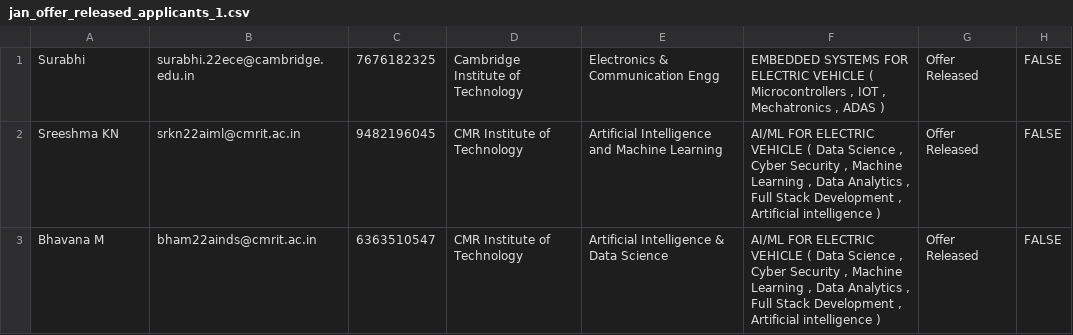
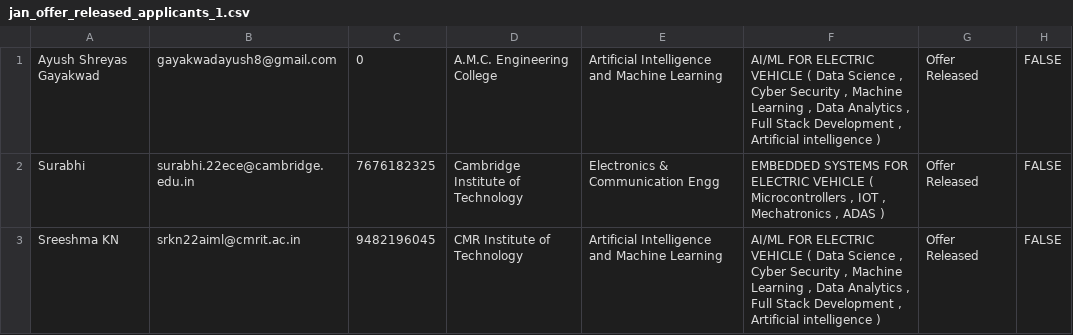
Before and after one commit to ayushgayakwad/visionastraa-website, a CSV file: VTU EV Internship Offer Letters/jan_offer_released_applicants_1.csv, drawn as a sheet; only a part is shown; the shorter side is filled out with more unchanged rows.

Commit message:
Updates

```diff
--- a/VTU EV Internship Offer Letters/jan_offer_released_applicants_1.csv
+++ b/VTU EV Internship Offer Letters/jan_offer_released_applicants_1.csv
@@ -1 +1,2 @@
+Ayush Shreyas Gayakwad,gayakwadayush8@gmail.com,0,A.M.C. Engineering College, Artificial Intelligence and Machine Learning,"AI/ML FOR ELECTRIC VEHICLE ( Data Science , Cyber Security , Machine Learning , Data Analytics , Full Stack Development , Artificial intelligence )",Offer Released,FALSE
 Surabhi,surabhi.22ece@cambridge.edu.in,7676182325,Cambridge Institute of Technology,Electronics & Communication Engg,"EMBEDDED SYSTEMS FOR ELECTRIC VEHICLE ( Microcontrollers , IOT , Mechatronics , ADAS )",Offer Released,FALSE
```
